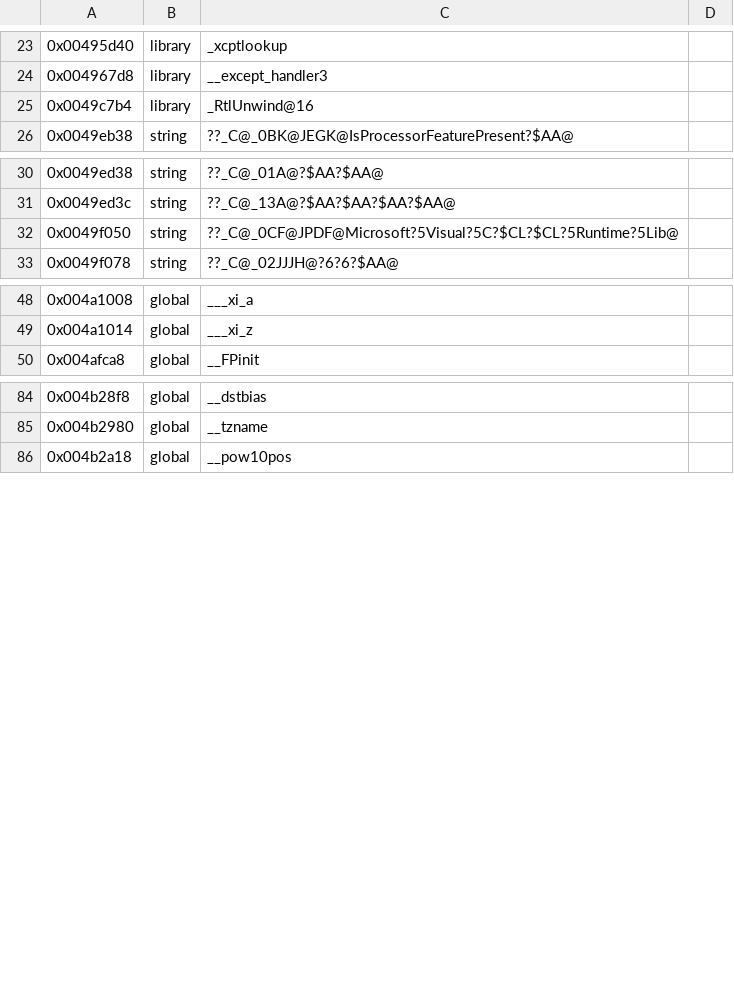
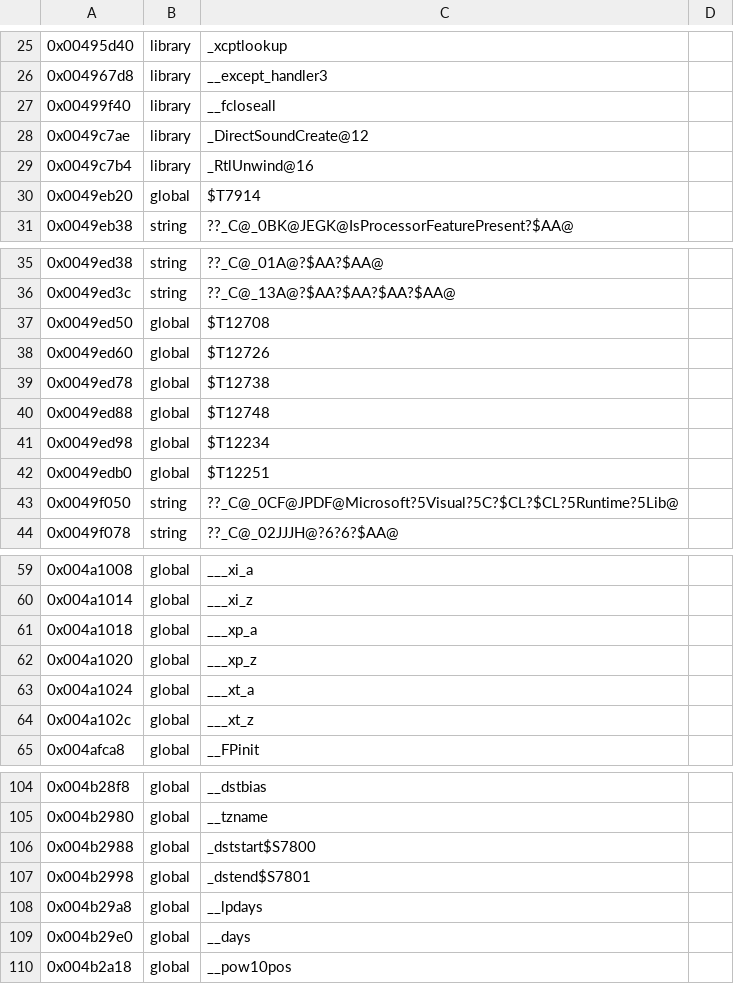
Before and after one commit to robbert229/lrr-portable, a CSV file: src/crt/libc_symbols.csv, drawn as a sheet; only a part is shown, gaps mark what is left out; the diff covers the shown part only; the diff names each change by its address in the sheet, - before the commit and + after, or states it on an @@ line.

```diff
--- a/src/crt/libc_symbols.csv
+++ b/src/crt/libc_symbols.csv
+row 27: 0x00499f40 | library | __fcloseall
+row 28: 0x0049c7ae | library | _DirectSoundCreate@12
+row 30: 0x0049eb20 | global | $T7914
+row 37: 0x0049ed50 | global | $T12708
+row 38: 0x0049ed60 | global | $T12726
+row 39: 0x0049ed78 | global | $T12738
+row 40: 0x0049ed88 | global | $T12748
+row 41: 0x0049ed98 | global | $T12234
+row 42: 0x0049edb0 | global | $T12251
+row 61: 0x004a1018 | global | ___xp_a
+row 62: 0x004a1020 | global | ___xp_z
+row 63: 0x004a1024 | global | ___xt_a
+row 64: 0x004a102c | global | ___xt_z
+row 106: 0x004b2988 | global | _dststart$S7800
+row 107: 0x004b2998 | global | _dstend$S7801
+row 108: 0x004b29a8 | global | __lpdays
+row 109: 0x004b29e0 | global | __days
```
Also changed, not shown: 15 added rows and 2 edited cells elsewhere in this file, 7 other files.
